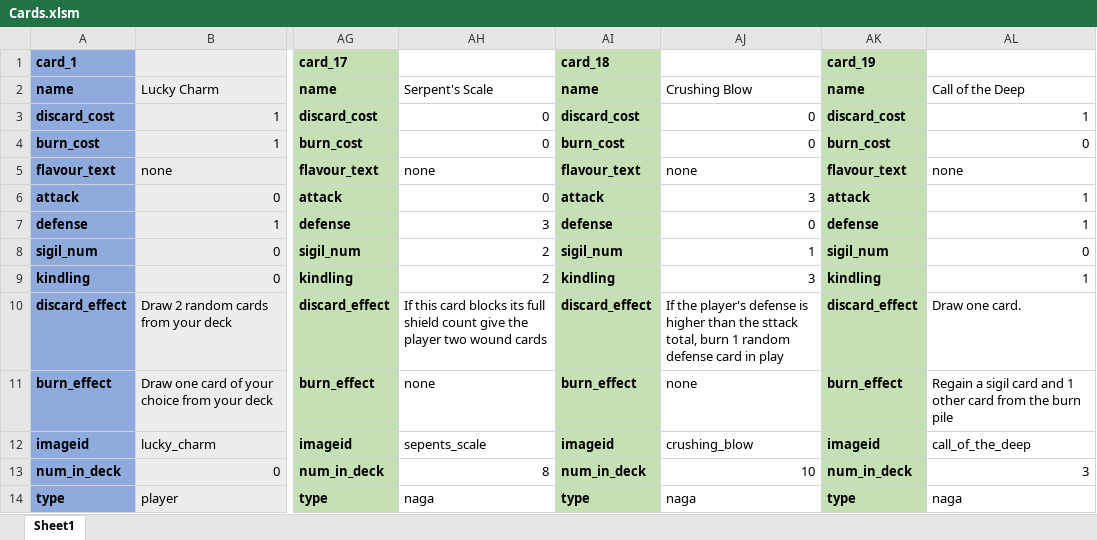
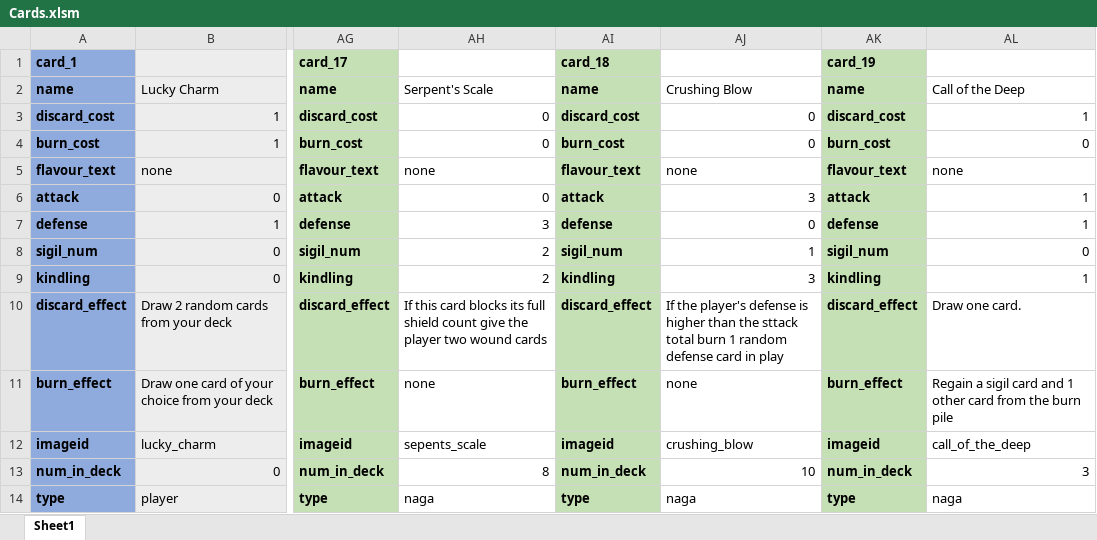
Before and after one commit to Aimzj/DungeonDeckBuilder, an Excel workbook: Documents/Cards.xlsm, sheet Sheet1, drawn as a sheet; only a part is shown, gaps mark what is left out; values as stored, in another font and other column widths than the file's, no borders; the diff names each change by its address in the sheet, - before the commit and + after, or states it on an @@ line.

```diff
--- a/Documents/Cards.xlsm (sheet Sheet1)
+++ b/Documents/Cards.xlsm (sheet Sheet1)
-AJ10: …the sttack total, burn 1…
+AJ10: …the sttack total burn 1…
```
Also changed, not shown: 4 other files.
